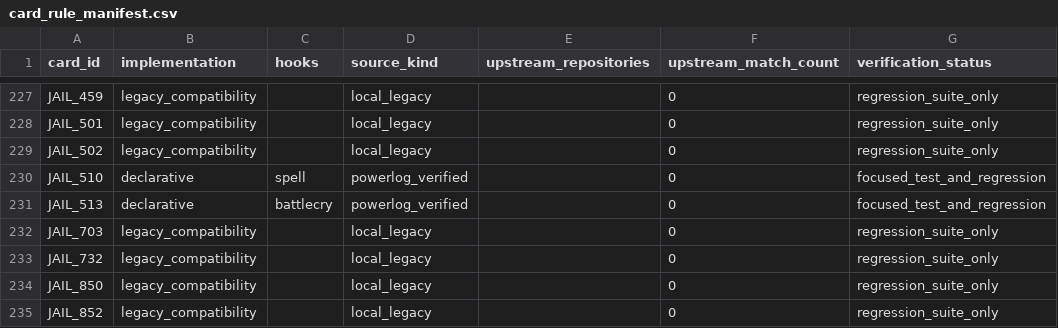
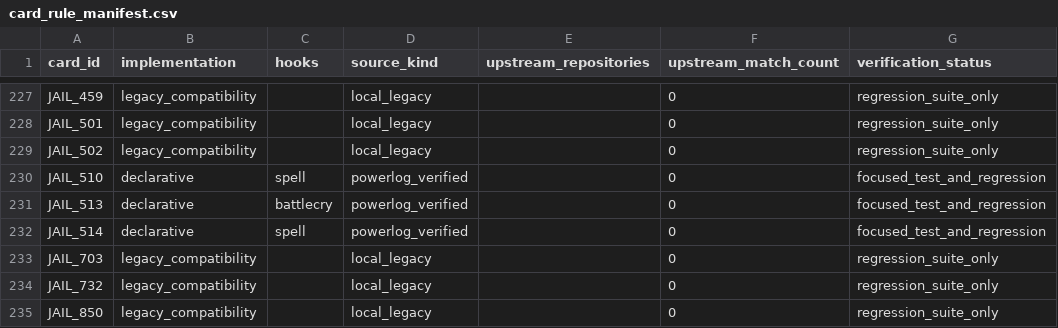
Before and after one commit to luentong/lushi, a CSV file: reports/card_rule_manifest.csv, drawn as a sheet; only a part is shown, gaps mark what is left out; the shorter side is filled out with more unchanged rows.

Commit message:
Add declarative dynamic costs and deck choices

```diff
--- a/reports/card_rule_manifest.csv
+++ b/reports/card_rule_manifest.csv
@@ -231,2 +231,3 @@ JAIL_510,declarative,spell,powerlog_verified,,0,focused_test_and_regression
 JAIL_513,declarative,battlecry,powerlog_verified,,0,focused_test_and_regression
+JAIL_514,declarative,spell,powerlog_verified,,0,focused_test_and_regression
 JAIL_703,legacy_compatibility,,local_legacy,,0,regression_suite_only
```
Also changed, not shown: reports/standard_rule_coverage.csv, 8 other files.
